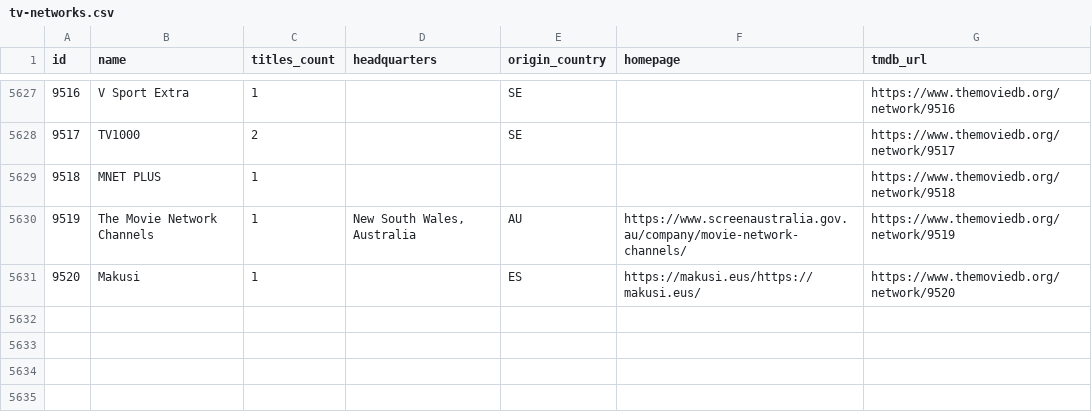
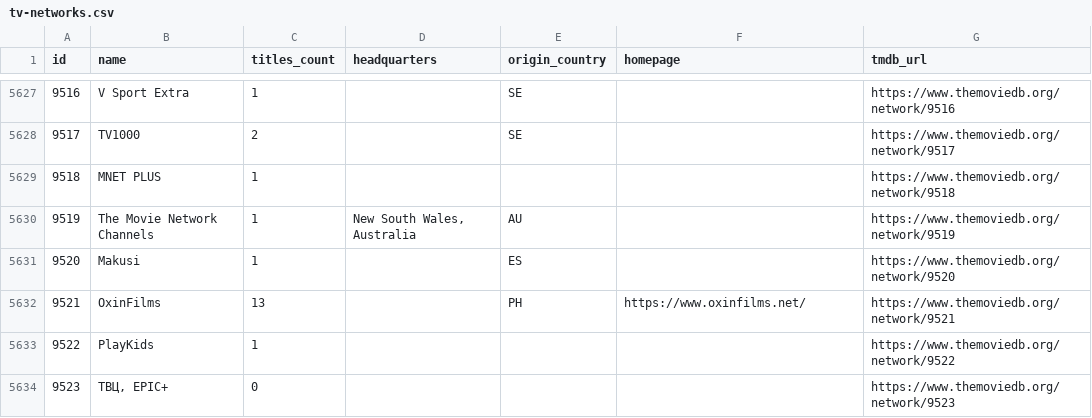
Before and after one commit to davecollections/tmdb-id-lookup, a CSV file: data/tv-networks.csv, drawn as a sheet; only a part is shown, gaps mark what is left out.

```diff
--- a/data/tv-networks.csv
+++ b/data/tv-networks.csv
@@ -5629,3 +5629,6 @@ id,name,titles_count,headquarters,origin_country,homepage,tmdb_url
 9518,MNET PLUS,1,,,,https://www.themoviedb.org/network/9518
-9519,The Movie Network Channels,1,"New South Wales, Australia",AU,https://www.screenaustralia.gov.au/company/movie-network-channels/,https://www.themoviedb.org/network/9519
-9520,Makusi,1,,ES,https://makusi.eus/https://makusi.eus/,https://www.themoviedb.org/network/9520
+9519,The Movie Network Channels,1,"New South Wales, Australia",AU,,https://www.themoviedb.org/network/9519
+9520,Makusi,1,,ES,,https://www.themoviedb.org/network/9520
+9521,OxinFilms,13,,PH,https://www.oxinfilms.net/,https://www.themoviedb.org/network/9521
+9522,PlayKids,1,,,,https://www.themoviedb.org/network/9522
+9523,"ТВЦ, EPIC+",0,,,,https://www.themoviedb.org/network/9523
```
Also changed, not shown: 3 other files.
